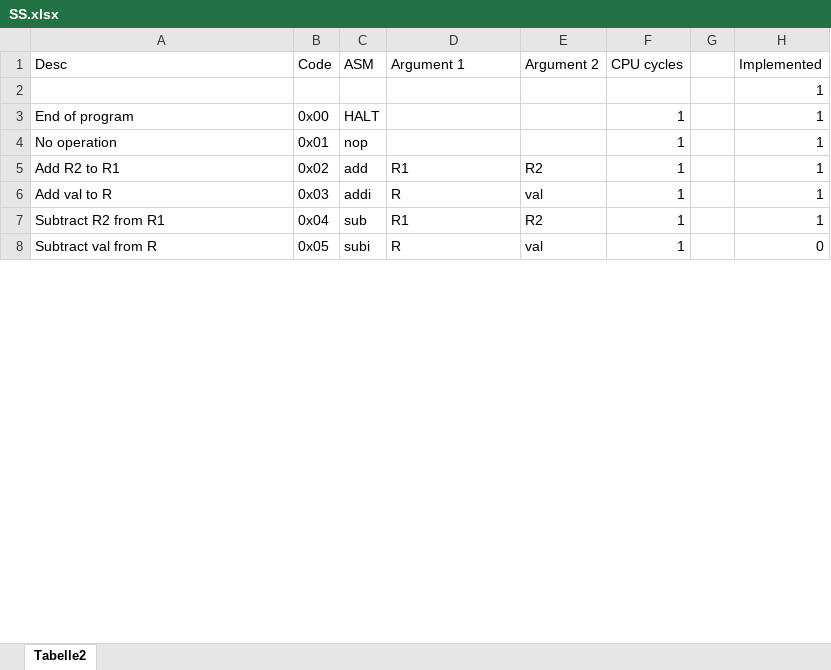
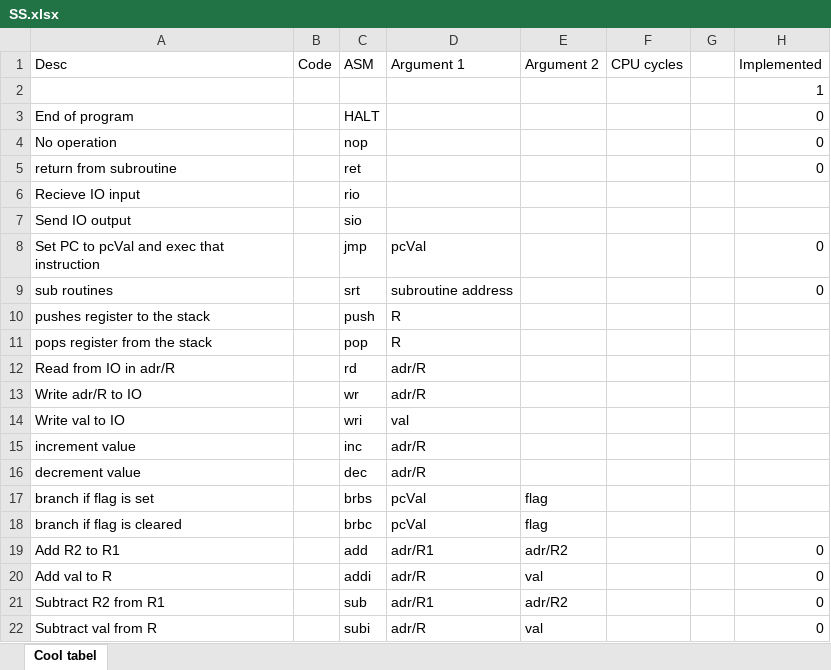
Before and after one commit to rene022505/1BYTE, an Excel workbook: SS.xlsx, sheet Cool tabel, drawn as a sheet; only a part is shown; values as stored, in another font and other column widths than the file's, no borders; conditional formats not drawn; addresses are those after the commit; the diff covers the shown part only; the diff names each change by its address in the sheet, - before the commit and + after, or states it on an @@ line.

```diff
--- a/SS.xlsx (sheet Cool tabel)
+++ b/SS.xlsx (sheet Cool tabel)
-sheet tab: Tabelle2
+sheet tab: Cool tabel
-B3 (Code): 0x00
+B3 (Code): (empty)
-F3:F4 (CPU cycles): 1
+F3:F4 (CPU cycles): (empty)
-H3:H4 (Implemented): 1
+H3:H4 (Implemented): 0
-B4 (Code): 0x01
+B4 (Code): (empty)
+row 5: return from subroutine |  | ret |  |  |  |  | 0
+row 6: Recieve IO input |  | rio
+row 7: Send IO output |  | sio
+row 8: Set PC to pcVal and exec that instruction |  | jmp | pcVal |  |  |  | 0
+row 9: sub routines |  | srt | subroutine address |  |  |  | 0
+row 10: pushes register to the stack |  | push | R
+row 11: pops register from the stack |  | pop | R
+row 12: Read from IO in adr/R |  | rd | adr/R
+row 13: Write adr/R to IO |  | wr | adr/R
+row 14: Write val to IO |  | wri | val
+row 15: increment value |  | inc | adr/R
+row 16: decrement value |  | dec | adr/R
+row 17: branch if flag is set |  | brbs | pcVal | flag
+row 18: branch if flag is cleared |  | brbc | pcVal | flag
-B19 (Code): 0x02
+B19 (Code): (empty)
-D19 (Argument 1): R1
+D19 (Argument 1): adr/R1
-E19 (Argument 2): R2
+E19 (Argument 2): adr/R2
-F19:F22 (CPU cycles): 1
+F19:F22 (CPU cycles): (empty)
-H19:H21 (Implemented): 1
+H19:H21 (Implemented): 0
-B20 (Code): 0x03
+B20 (Code): (empty)
-D20 (Argument 1): R
+D20 (Argument 1): adr/R
-B21 (Code): 0x04
+B21 (Code): (empty)
-D21 (Argument 1): R1
+D21 (Argument 1): adr/R1
-E21 (Argument 2): R2
+E21 (Argument 2): adr/R2
-B22 (Code): 0x05
+B22 (Code): (empty)
-D22 (Argument 1): R
+D22 (Argument 1): adr/R
```
Also changed, not shown: 27 added rows and 9 edited cells elsewhere in this sheet, 4 other files.
